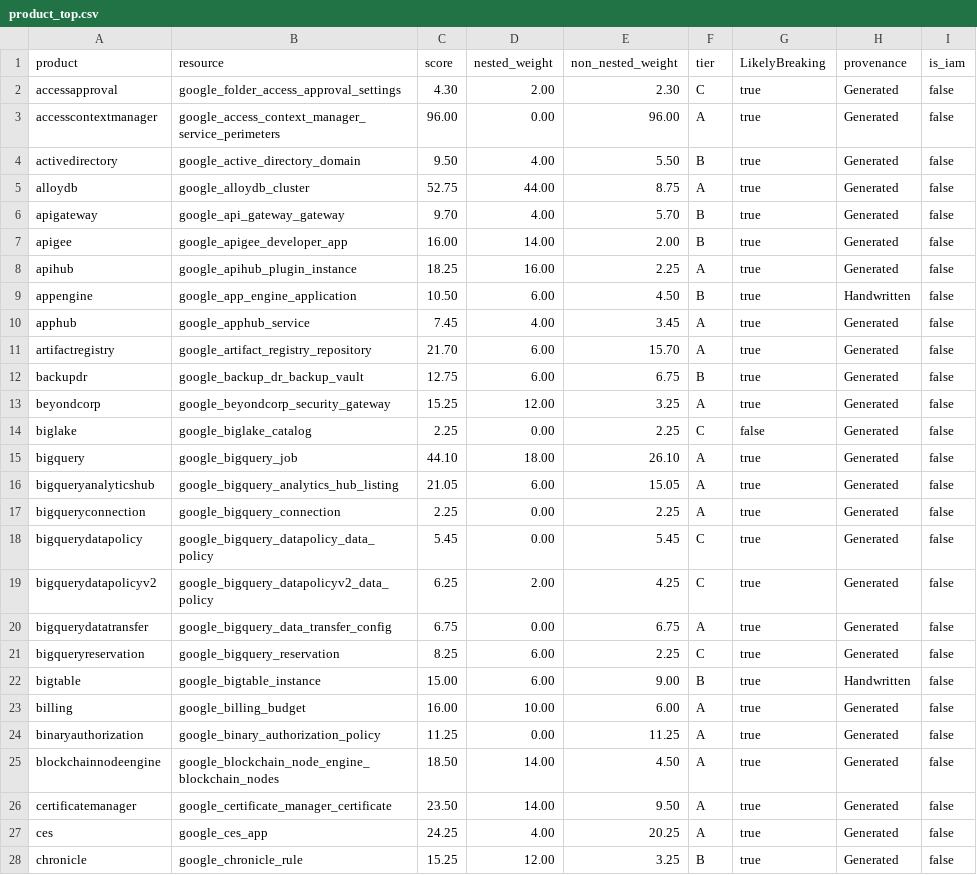
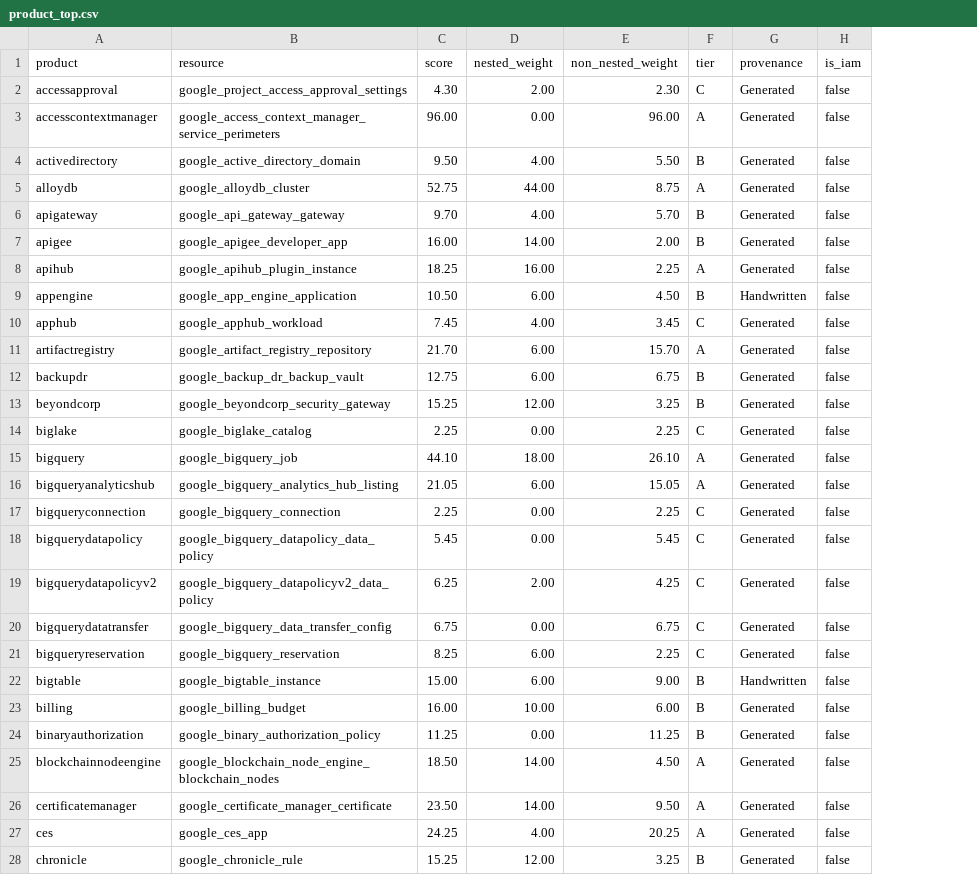
Before and after one commit to c2thorn/terraform-provider-google-beta, a CSV file: attempt2/product_top.csv, drawn as a sheet; only a part is shown; the diff covers the shown part only; the diff names each change by its address in the sheet, - before the commit and + after, or states it on an @@ line.

Commit message:
remove tier override

```diff
--- a/attempt2/product_top.csv
+++ b/attempt2/product_top.csv
-column G (LikelyBreaking), rows 2-28: true | true | true | true | true | true | true | true | true | true | true | true | false | true | true | true | true | true | true | true | true | true | true | true | true | true | true
-B2 (resource): google_folder_access_approval_settings
+B2 (resource): google_project_access_approval_settings
-B10 (resource): google_apphub_service
+B10 (resource): google_apphub_workload
-F10 (tier): A
+F10 (tier): C
-F13 (tier): A
+F13 (tier): B
-F17 (tier): A
+F17 (tier): C
-F20 (tier): A
+F20 (tier): C
-F23:F24 (tier): A
+F23:F24 (tier): B
```
Also changed, not shown: 57 edited cells elsewhere in this file, attempt2/product_summary.csv, attempt2/top20.csv, 3 other files.
